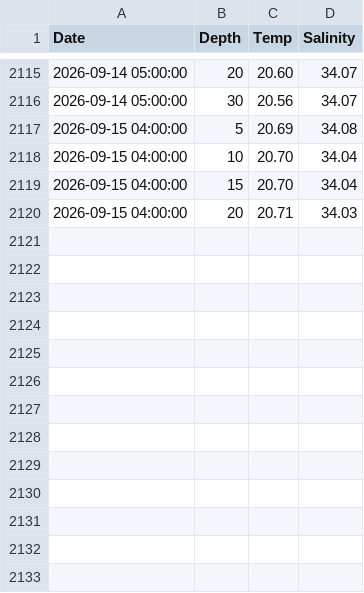
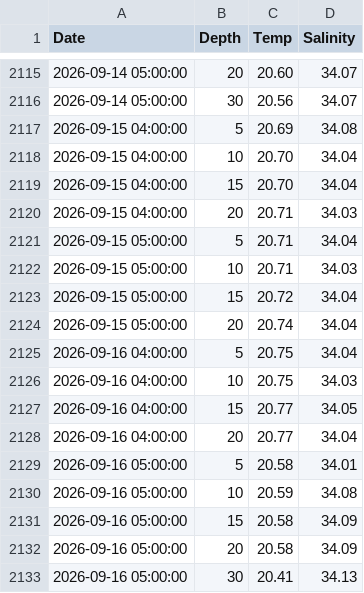
Before and after one commit to sharkbot952/temp_test, a CSV file: data/obs/2_sar.csv, drawn as a sheet; only a part is shown, gaps mark what is left out.

```diff
--- a/data/obs/2_sar.csv
+++ b/data/obs/2_sar.csv
@@ -2120 +2120,14 @@
 2026-09-15 04:00:00,20,20.71,34.03
+2026-09-15 05:00:00,5,20.71,34.04
+2026-09-15 05:00:00,10,20.71,34.03
+2026-09-15 05:00:00,15,20.72,34.04
+2026-09-15 05:00:00,20,20.74,34.04
+2026-09-16 04:00:00,5,20.75,34.04
+2026-09-16 04:00:00,10,20.75,34.03
+2026-09-16 04:00:00,15,20.77,34.05
+2026-09-16 04:00:00,20,20.77,34.04
+2026-09-16 05:00:00,5,20.58,34.01
+2026-09-16 05:00:00,10,20.59,34.08
+2026-09-16 05:00:00,15,20.58,34.09
+2026-09-16 05:00:00,20,20.58,34.09
+2026-09-16 05:00:00,30,20.41,34.13
```
Also changed, not shown: data/cmem/chl/chl_3_reb.csv, data/cmem/chl/chl_4_ris.csv, 17 other files.
